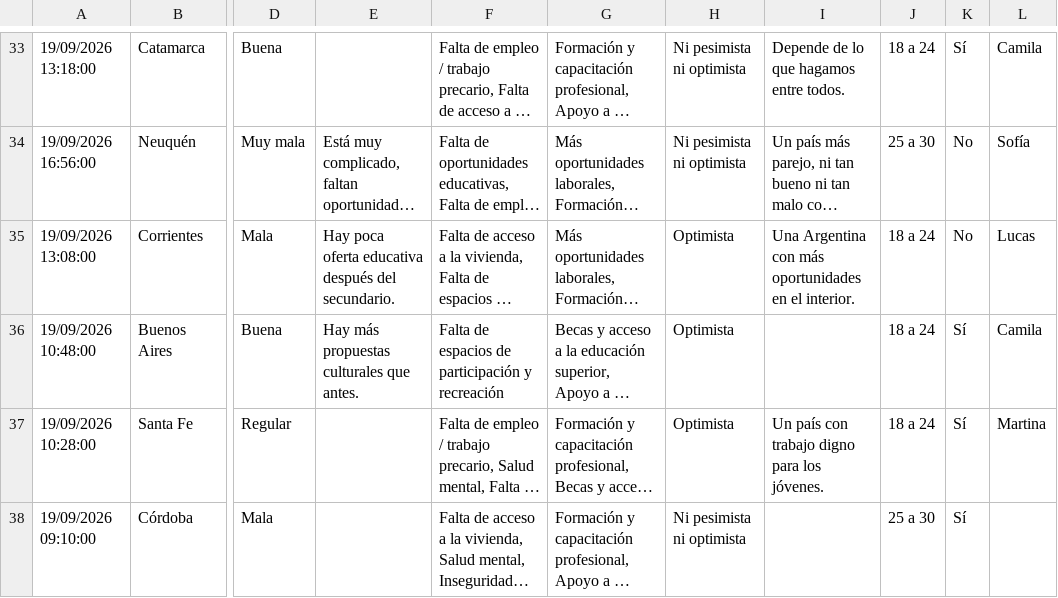
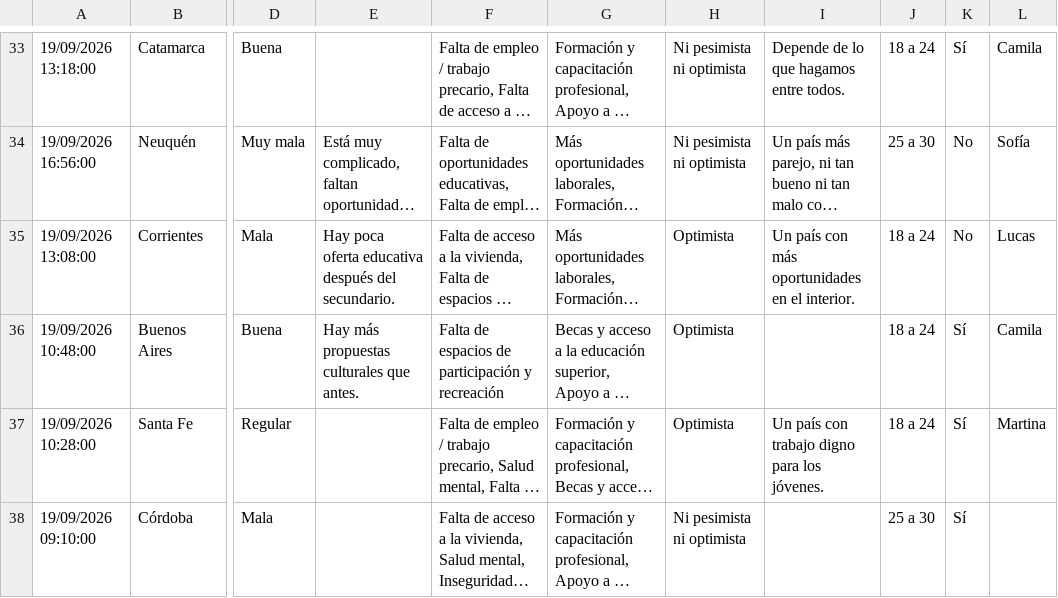
Before and after one commit to nicolasigalbornoz-alt/MEJOR-QUE-DECIR, a CSV file: data/respuestas-demo.csv, drawn as a sheet; only a part is shown, gaps mark what is left out; long unchanged cells end in …; the diff covers the shown part only; the diff names each change by its address in the sheet, - before the commit and + after, or states it on an @@ line.

```diff
--- a/data/respuestas-demo.csv
+++ b/data/respuestas-demo.csv
-I35: Una Argentina con más…
+I35: Un país con más…
```
Also changed, not shown: 10 edited cells elsewhere in this file, 4 other files.
